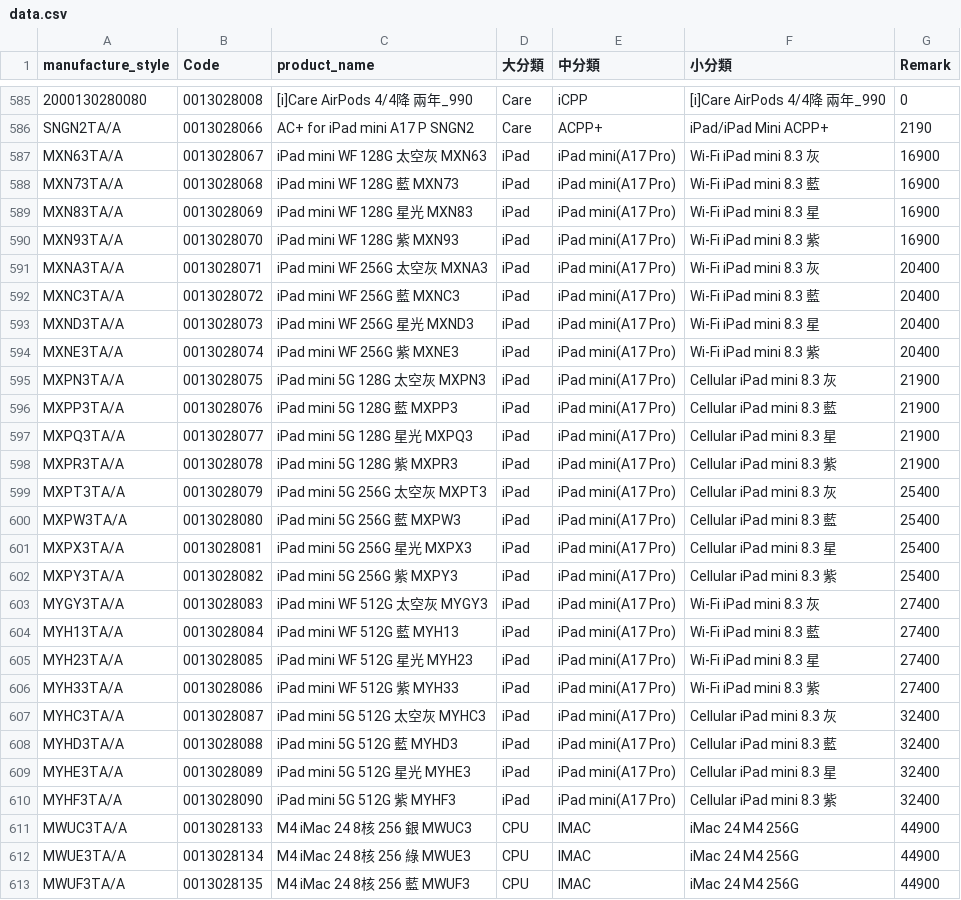
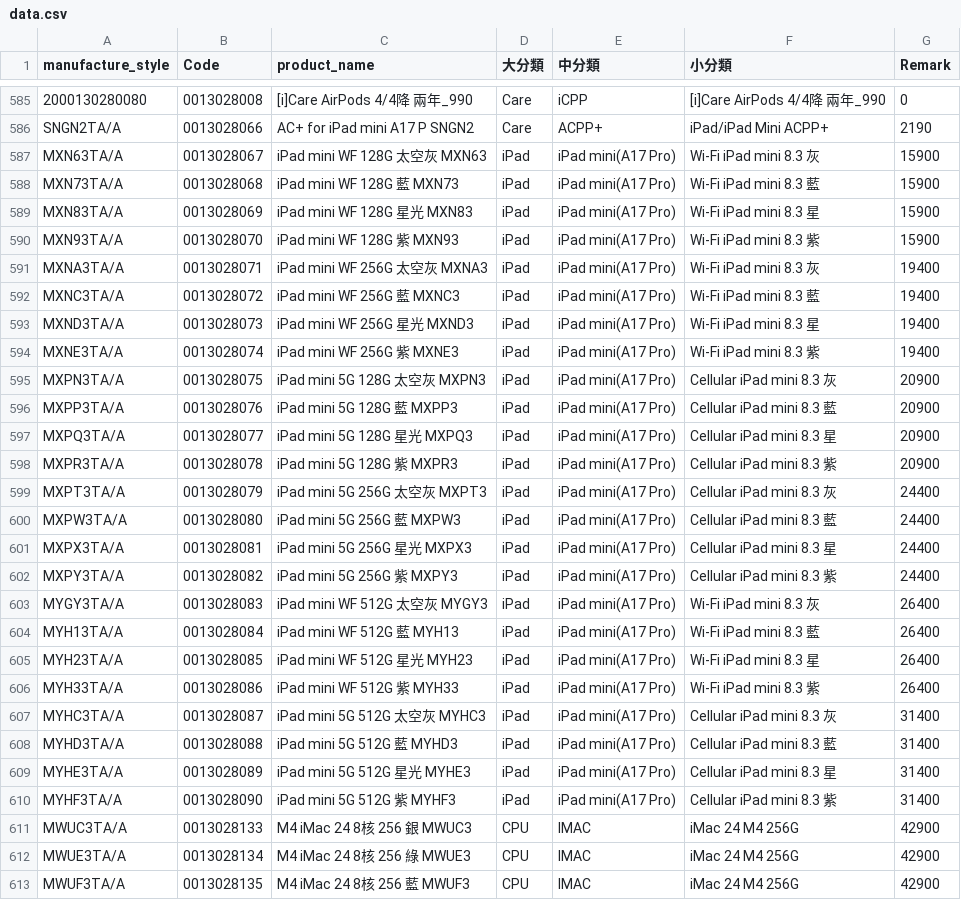
Before and after one commit to moriochang/model, a CSV file: data.csv, drawn as a sheet; only a part is shown, gaps mark what is left out; the diff covers the shown part only; the diff names each change by its address in the sheet, - before the commit and + after, or states it on an @@ line.

```diff
--- a/data.csv
+++ b/data.csv
-G587:G590 (Remark): 16900
+G587:G590 (Remark): 15900
-G591:G594 (Remark): 20400
+G591:G594 (Remark): 19400
-G595:G598 (Remark): 21900
+G595:G598 (Remark): 20900
-G599:G602 (Remark): 25400
+G599:G602 (Remark): 24400
-G603:G606 (Remark): 27400
+G603:G606 (Remark): 26400
-G607:G610 (Remark): 32400
+G607:G610 (Remark): 31400
-G611:G613 (Remark): 44900
+G611:G613 (Remark): 42900
```
Also changed, not shown: 133 edited cells elsewhere in this file.
